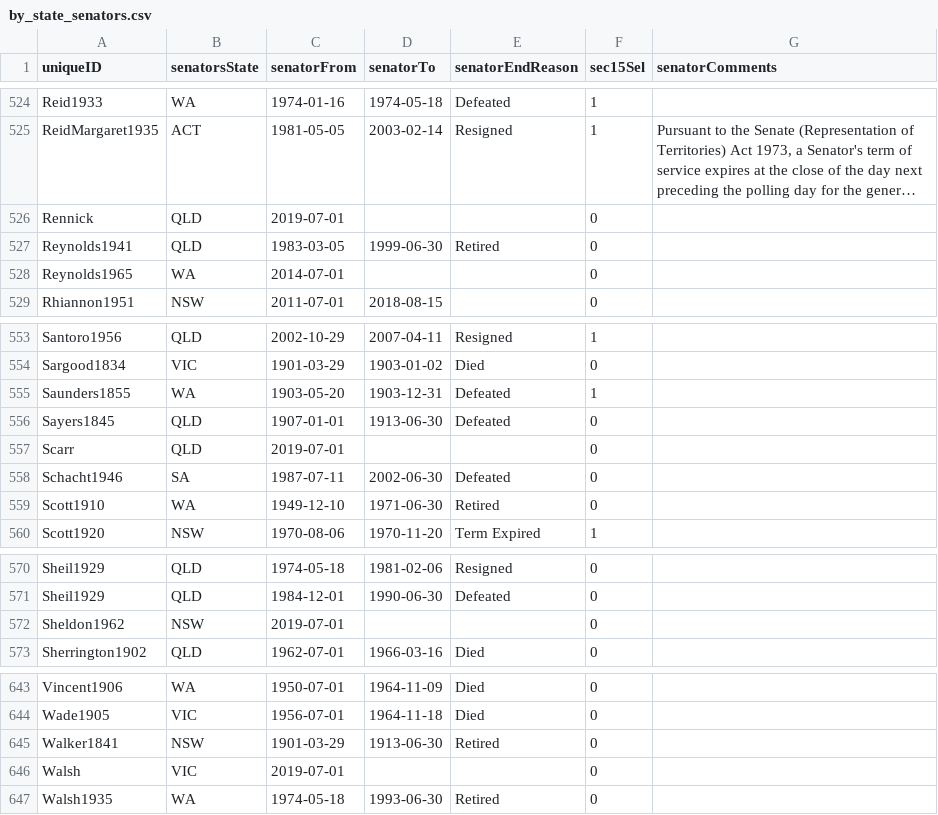
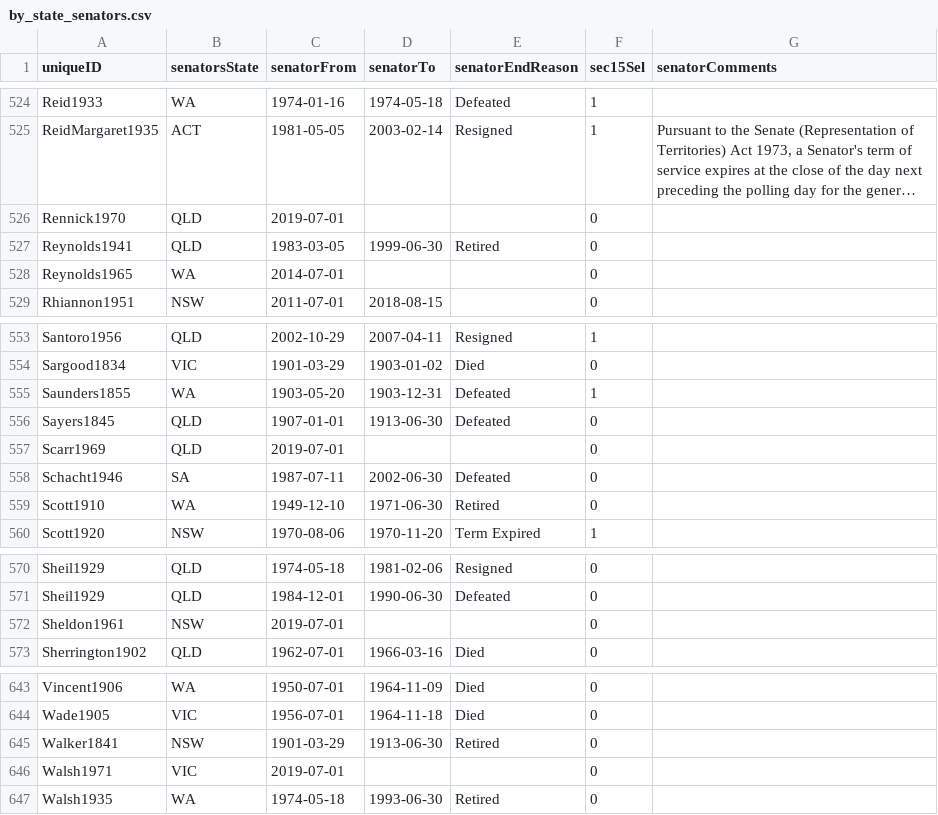
Before and after one commit to RohanAlexander/AustralianPoliticians, a CSV file: data-raw/by_state_senators.csv, drawn as a sheet; only a part is shown, gaps mark what is left out; long unchanged cells end in …; the diff names each change by its address in the sheet, - before the commit and + after, or states it on an @@ line.

```diff
--- a/data-raw/by_state_senators.csv
+++ b/data-raw/by_state_senators.csv
-A526 (uniqueID): Rennick
+A526 (uniqueID): Rennick1970
-A557 (uniqueID): Scarr
+A557 (uniqueID): Scarr1969
-A572 (uniqueID): Sheldon1962
+A572 (uniqueID): Sheldon1961
-A646 (uniqueID): Walsh
+A646 (uniqueID): Walsh1971
```
Also changed, not shown: data-raw/by_division_mps.csv, data-raw/by_party.csv, 7 other files.
